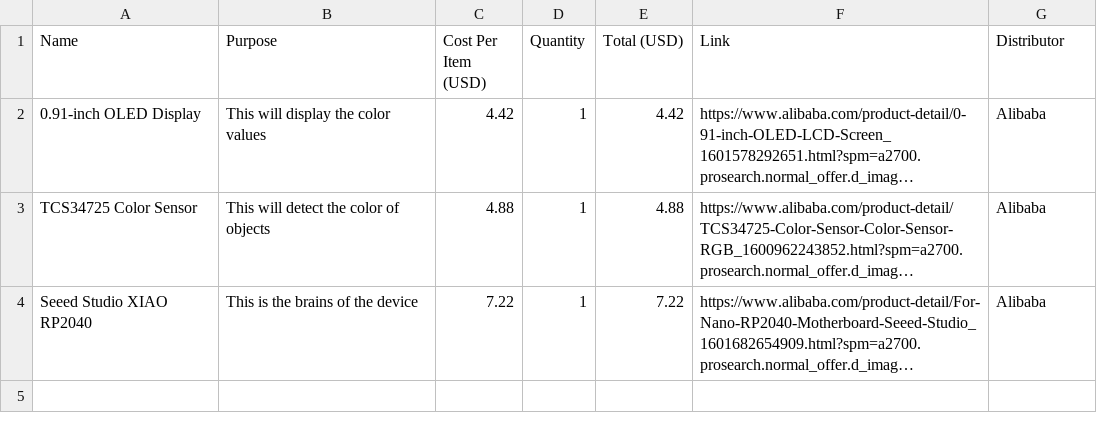
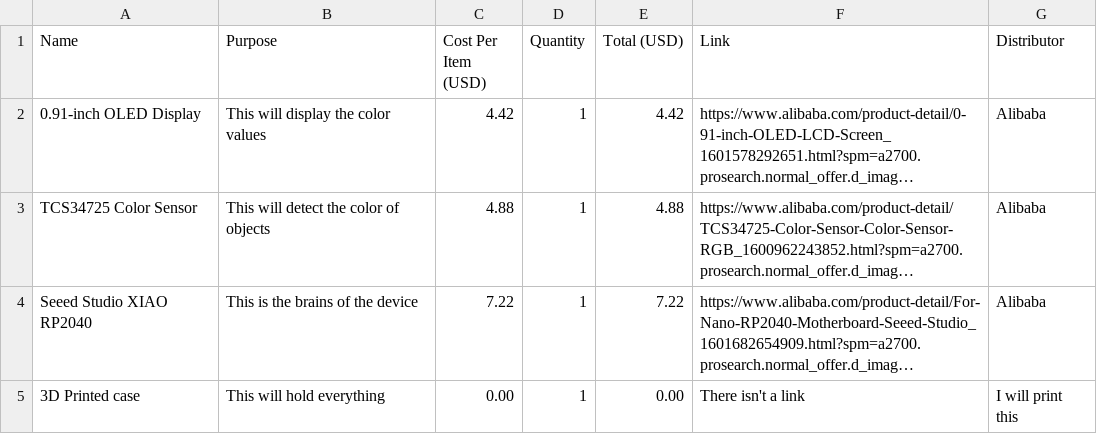
Before and after one commit to Cubic-Vyper/Micro-Palette, a CSV file: Micro Palette-bom.csv, drawn as a sheet; long unchanged cells end in …; the diff names each change by its address in the sheet, - before the commit and + after, or states it on an @@ line.

Commit message:
Update Micro Palette-bom.csv

```diff
--- a/Micro Palette-bom.csv
+++ b/Micro Palette-bom.csv
+row 5: 3D Printed case | This will hold everything | 0.00 | 1 | 0.00 | There isn't a link | I will print this
```
